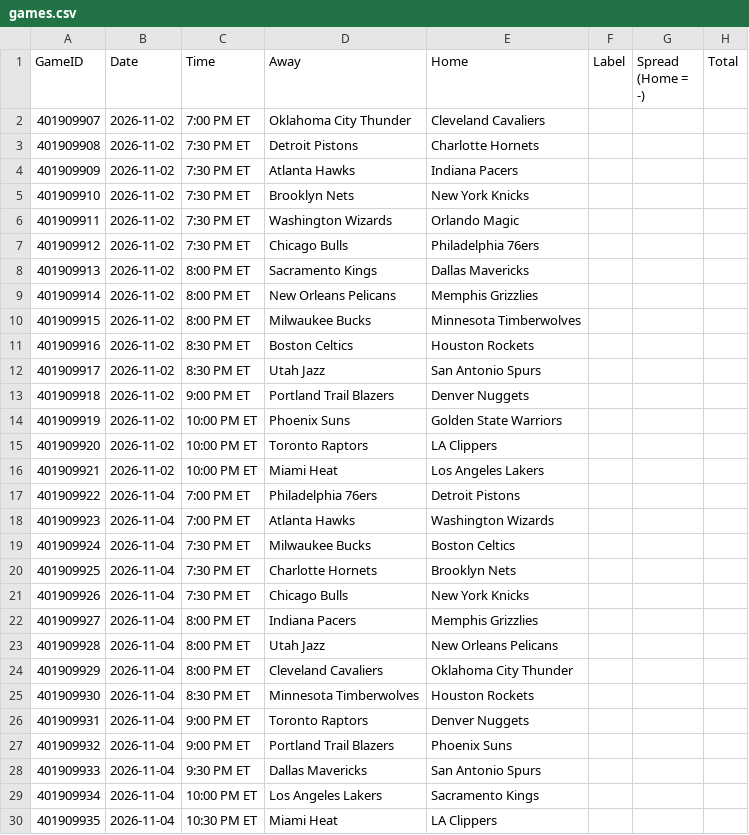
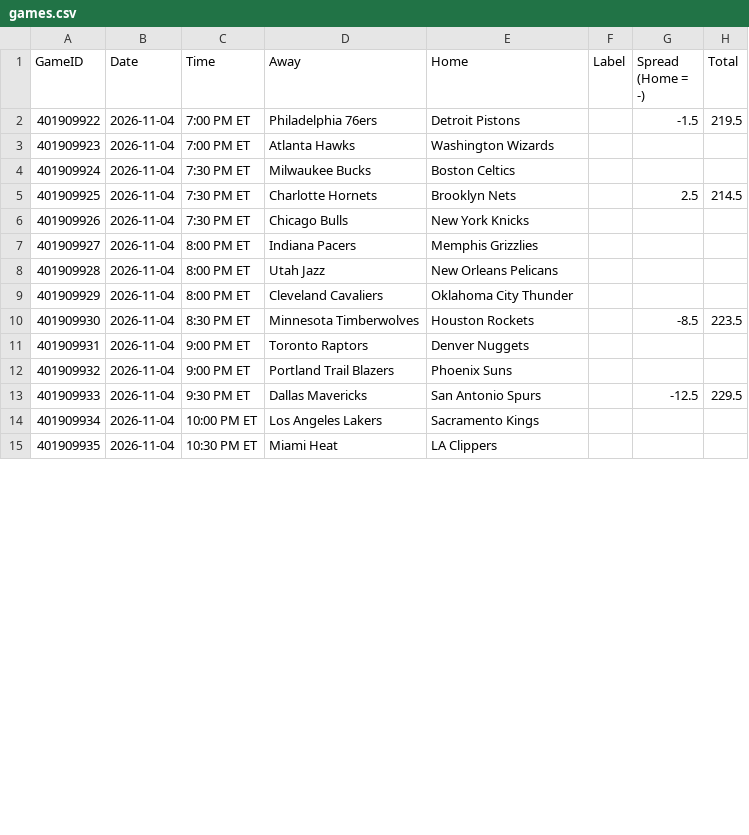
Before and after one commit to lgdsbrand/nba-model, a CSV file: nba/data/games.csv, drawn as a sheet; only a part is shown; the diff covers the shown part only.

```diff
--- a/nba/data/games.csv
+++ b/nba/data/games.csv
@@ -1,21 +1,6 @@
 GameID,Date,Time,Away,Home,Label,Spread (Home = -),Total
-401909907,2026-11-02,7:00 PM ET,Oklahoma City Thunder,Cleveland Cavaliers,,,
-401909908,2026-11-02,7:30 PM ET,Detroit Pistons,Charlotte Hornets,,,
-401909909,2026-11-02,7:30 PM ET,Atlanta Hawks,Indiana Pacers,,,
-401909910,2026-11-02,7:30 PM ET,Brooklyn Nets,New York Knicks,,,
-401909911,2026-11-02,7:30 PM ET,Washington Wizards,Orlando Magic,,,
-401909912,2026-11-02,7:30 PM ET,Chicago Bulls,Philadelphia 76ers,,,
-401909913,2026-11-02,8:00 PM ET,Sacramento Kings,Dallas Mavericks,,,
-401909914,2026-11-02,8:00 PM ET,New Orleans Pelicans,Memphis Grizzlies,,,
-401909915,2026-11-02,8:00 PM ET,Milwaukee Bucks,Minnesota Timberwolves,,,
-401909916,2026-11-02,8:30 PM ET,Boston Celtics,Houston Rockets,,,
-401909917,2026-11-02,8:30 PM ET,Utah Jazz,San Antonio Spurs,,,
-401909918,2026-11-02,9:00 PM ET,Portland Trail Blazers,Denver Nuggets,,,
-401909919,2026-11-02,10:00 PM ET,Phoenix Suns,Golden State Warriors,,,
-401909920,2026-11-02,10:00 PM ET,Toronto Raptors,LA Clippers,,,
-401909921,2026-11-02,10:00 PM ET,Miami Heat,Los Angeles Lakers,,,
-401909922,2026-11-04,7:00 PM ET,Philadelphia 76ers,Detroit Pistons,,,
+401909922,2026-11-04,7:00 PM ET,Philadelphia 76ers,Detroit Pistons,,-1.5,219.5
 401909923,2026-11-04,7:00 PM ET,Atlanta Hawks,Washington Wizards,,,
 401909924,2026-11-04,7:30 PM ET,Milwaukee Bucks,Boston Celtics,,,
-401909925,2026-11-04,7:30 PM ET,Charlotte Hornets,Brooklyn Nets,,,
+401909925,2026-11-04,7:30 PM ET,Charlotte Hornets,Brooklyn Nets,,2.5,214.5
 401909926,2026-11-04,7:30 PM ET,Chicago Bulls,New York Knicks,,,
@@ -24,6 +9,6 @@ GameID,Date,Time,Away,Home,Label,Spread (Home = -),Total
 401909929,2026-11-04,8:00 PM ET,Cleveland Cavaliers,Oklahoma City Thunder,,,
-401909930,2026-11-04,8:30 PM ET,Minnesota Timberwolves,Houston Rockets,,,
+401909930,2026-11-04,8:30 PM ET,Minnesota Timberwolves,Houston Rockets,,-8.5,223.5
 401909931,2026-11-04,9:00 PM ET,Toronto Raptors,Denver Nuggets,,,
 401909932,2026-11-04,9:00 PM ET,Portland Trail Blazers,Phoenix Suns,,,
-401909933,2026-11-04,9:30 PM ET,Dallas Mavericks,San Antonio Spurs,,,
+401909933,2026-11-04,9:30 PM ET,Dallas Mavericks,San Antonio Spurs,,-12.5,229.5
 401909934,2026-11-04,10:00 PM ET,Los Angeles Lakers,Sacramento Kings,,,
```
Also changed, not shown: 2 added rows elsewhere in this file, data/raw/2027_teams.csv, nba/data/ats.csv, 12 other files.
